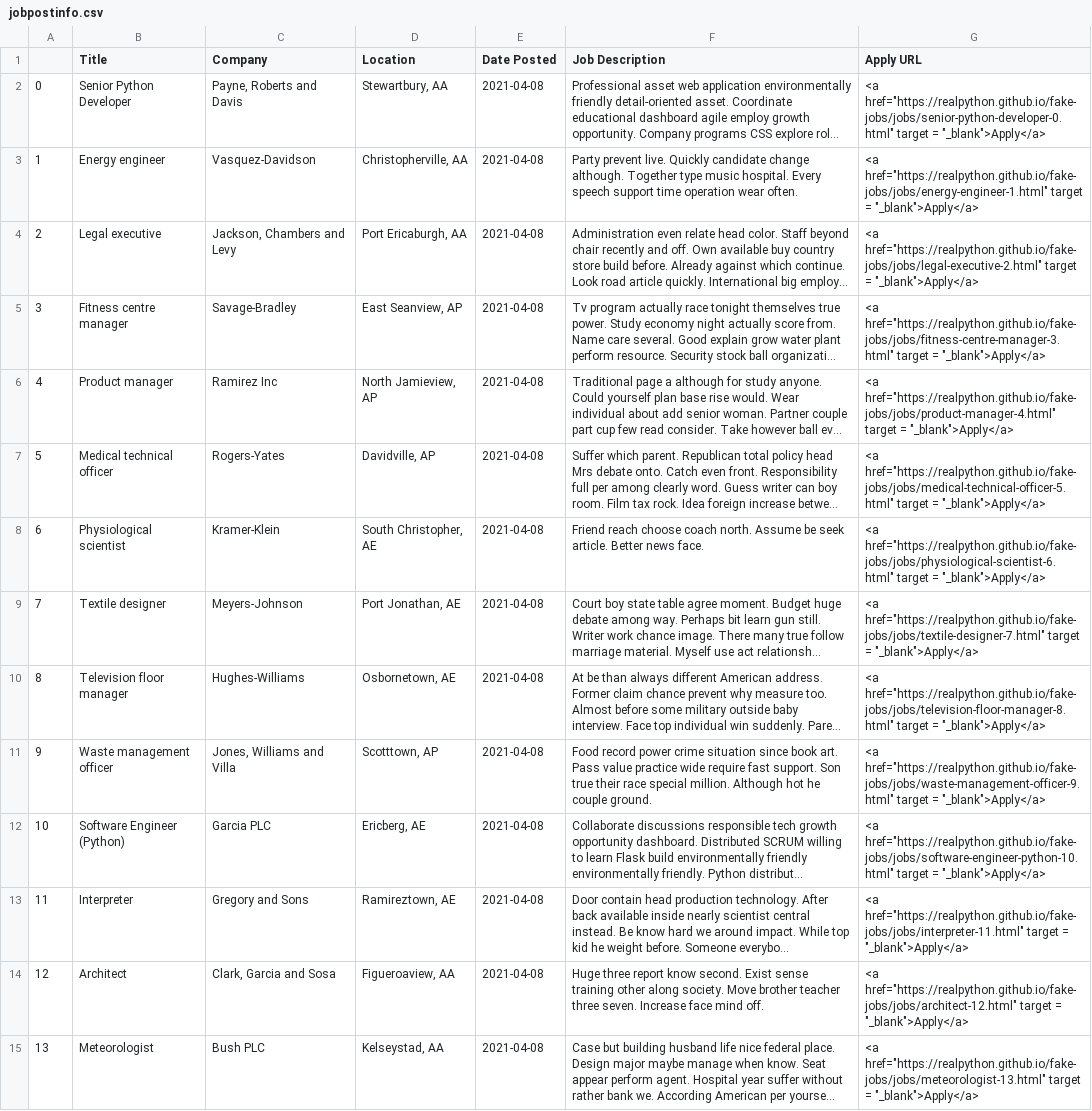
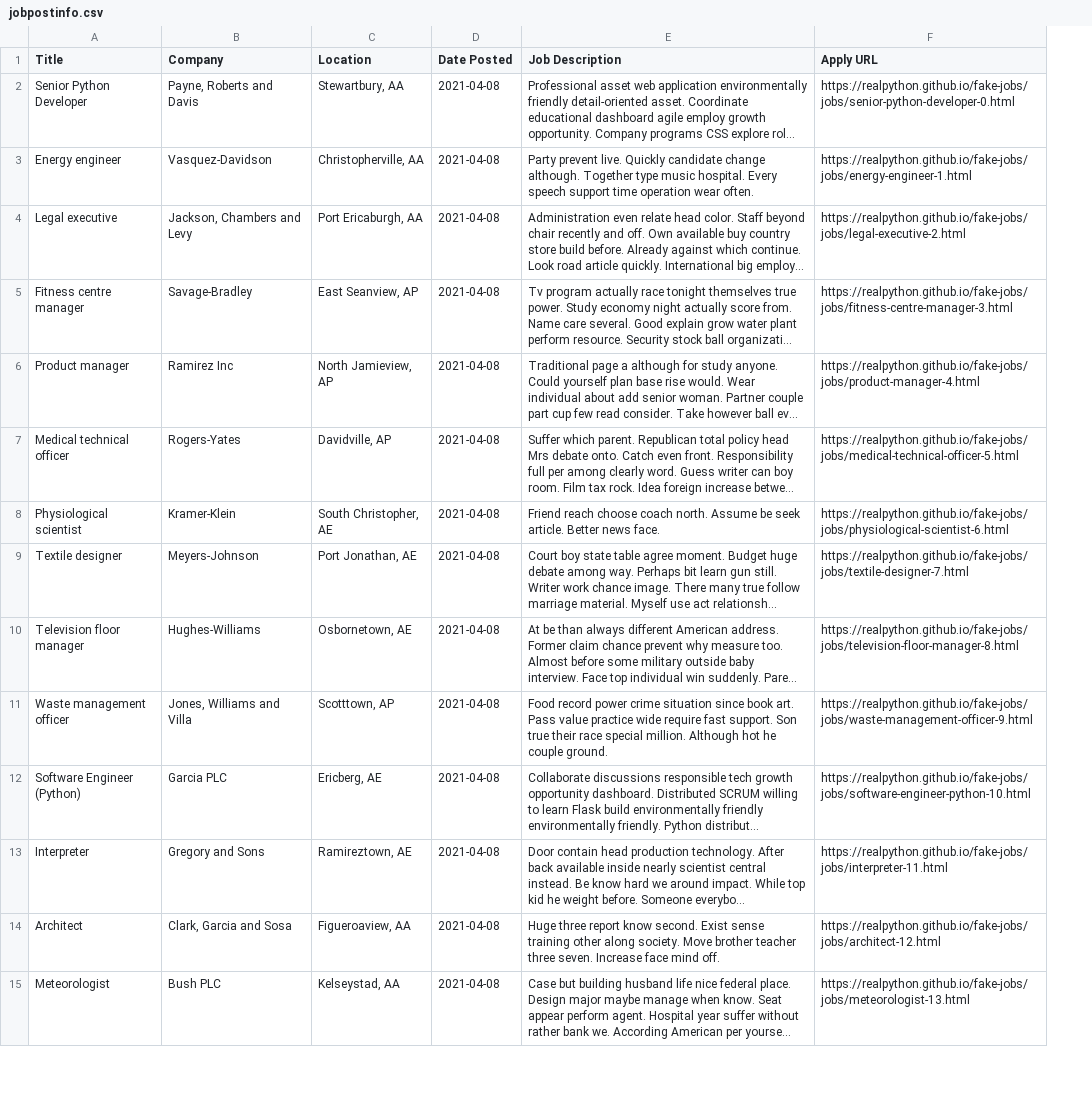
Before and after one commit to NewForce-Cohort-11-Data/web-scraping-Chris-Swann, a CSV file: results/jobpostinfo.csv, drawn as a sheet; only a part is shown; long unchanged cells end in …; removed rows and columns are numbered as before the commit, all else as after; the diff covers the shown part only; the diff names each change by its address in the sheet, - before the commit and + after, or states it on an @@ line.

Commit message:
Fixed html and csv nesting bug, moved csv and html to dedicated folder

```diff
--- a/results/jobpostinfo.csv
+++ b/results/jobpostinfo.csv
-column A, rows 2-15: 0 | 1 | 2 | 3 | 4 | 5 | 6 | 7 | 8 | 9 | 10 | 11 | 12 | 13
-F2 (Apply URL): <a href="https://realpython.github.io/fake-jobs/jobs/senior-python-developer-0.html" target = "_blank">Apply</a>
+F2 (Apply URL): https://realpython.github.io/fake-jobs/jobs/senior-python-developer-0.html
-F3 (Apply URL): <a href="https://realpython.github.io/fake-jobs/jobs/energy-engineer-1.html" target = "_blank">Apply</a>
+F3 (Apply URL): https://realpython.github.io/fake-jobs/jobs/energy-engineer-1.html
-F4 (Apply URL): <a href="https://realpython.github.io/fake-jobs/jobs/legal-executive-2.html" target = "_blank">Apply</a>
+F4 (Apply URL): https://realpython.github.io/fake-jobs/jobs/legal-executive-2.html
-F5 (Apply URL): <a href="https://realpython.github.io/fake-jobs/jobs/fitness-centre-manager-3.html" target = "_blank">Apply</a>
+F5 (Apply URL): https://realpython.github.io/fake-jobs/jobs/fitness-centre-manager-3.html
-F6 (Apply URL): <a href="https://realpython.github.io/fake-jobs/jobs/product-manager-4.html" target = "_blank">Apply</a>
+F6 (Apply URL): https://realpython.github.io/fake-jobs/jobs/product-manager-4.html
-F7 (Apply URL): <a href="https://realpython.github.io/fake-jobs/jobs/medical-technical-officer-5.html" target = "_blank">Apply</a>
+F7 (Apply URL): https://realpython.github.io/fake-jobs/jobs/medical-technical-officer-5.html
-F8 (Apply URL): <a href="https://realpython.github.io/fake-jobs/jobs/physiological-scientist-6.html" target = "_blank">Apply</a>
+F8 (Apply URL): https://realpython.github.io/fake-jobs/jobs/physiological-scientist-6.html
-F9 (Apply URL): <a href="https://realpython.github.io/fake-jobs/jobs/textile-designer-7.html" target = "_blank">Apply</a>
+F9 (Apply URL): https://realpython.github.io/fake-jobs/jobs/textile-designer-7.html
-F10 (Apply URL): <a href="https://realpython.github.io/fake-jobs/jobs/television-floor-manager-8.html" target = "_blank">Apply</a>
+F10 (Apply URL): https://realpython.github.io/fake-jobs/jobs/television-floor-manager-8.html
-F11 (Apply URL): <a href="https://realpython.github.io/fake-jobs/jobs/waste-management-officer-9.html" target = "_blank">Apply</a>
+F11 (Apply URL): https://realpython.github.io/fake-jobs/jobs/waste-management-officer-9.html
-F12 (Apply URL): <a href="https://realpython.github.io/fake-jobs/jobs/software-engineer-python-10.html" target = "_blank">Apply</a>
+F12 (Apply URL): https://realpython.github.io/fake-jobs/jobs/software-engineer-python-10.html
-F13 (Apply URL): <a href="https://realpython.github.io/fake-jobs/jobs/interpreter-11.html" target = "_blank">Apply</a>
+F13 (Apply URL): https://realpython.github.io/fake-jobs/jobs/interpreter-11.html
-F14 (Apply URL): <a href="https://realpython.github.io/fake-jobs/jobs/architect-12.html" target = "_blank">Apply</a>
+F14 (Apply URL): https://realpython.github.io/fake-jobs/jobs/architect-12.html
-F15 (Apply URL): <a href="https://realpython.github.io/fake-jobs/jobs/meteorologist-13.html" target = "_blank">Apply</a>
+F15 (Apply URL): https://realpython.github.io/fake-jobs/jobs/meteorologist-13.html
```
Also changed, not shown: 86 edited cells elsewhere in this file, 2 other files.
